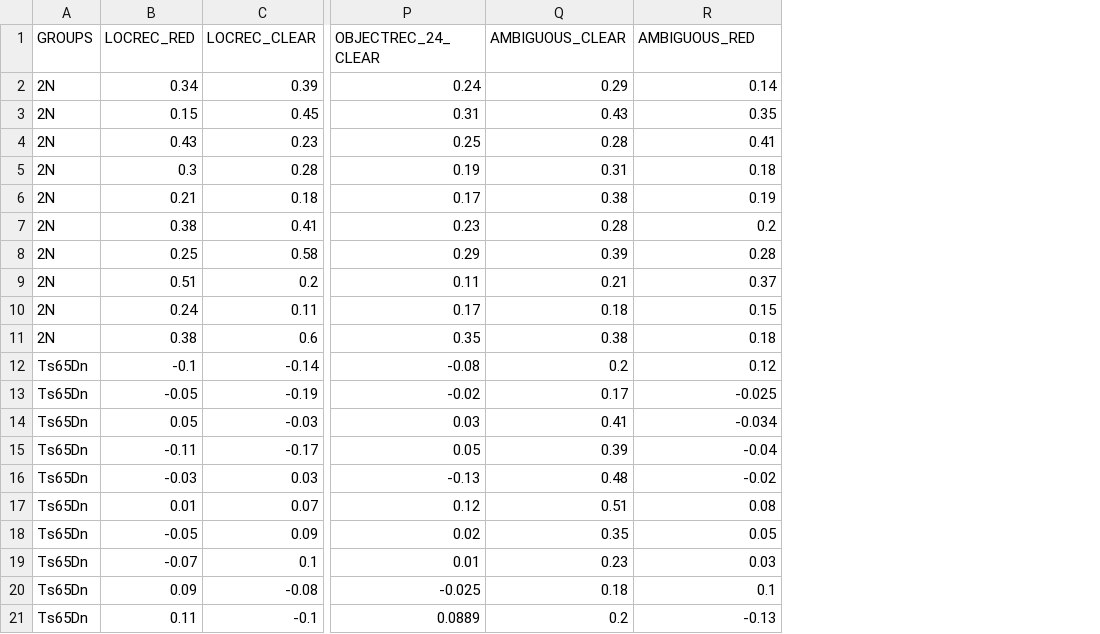
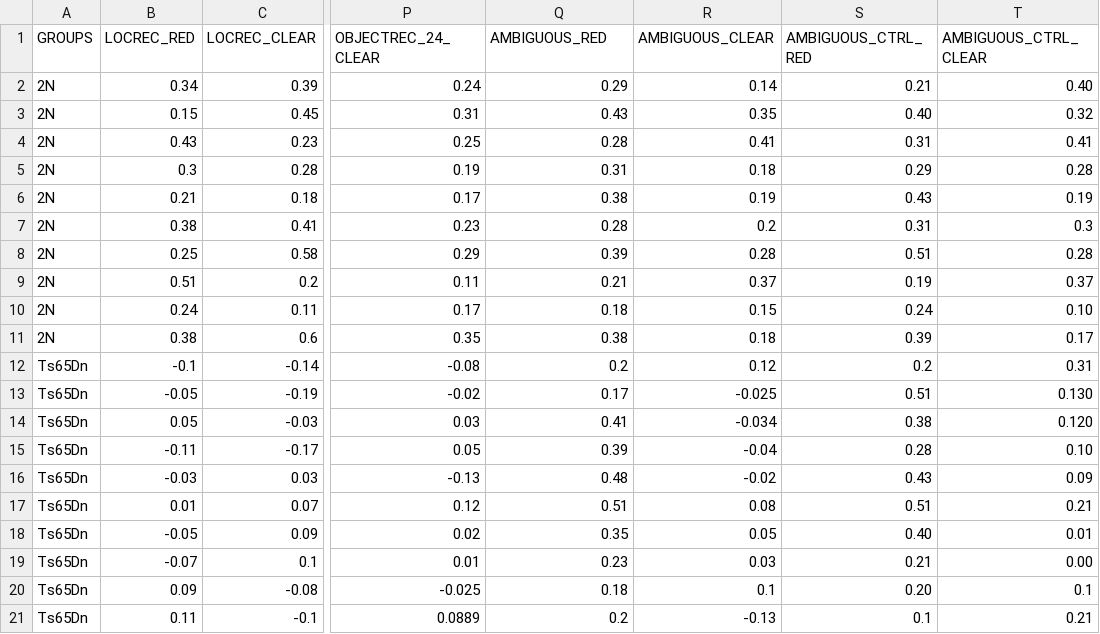
Before and after one commit to mrhunsaker/Ts65DnPilots, a CSV file: Data/DSBATTERY.csv, drawn as a sheet; only a part is shown, gaps mark what is left out; the diff names each change by its address in the sheet, - before the commit and + after, or states it on an @@ line.

```diff
--- a/Data/DSBATTERY.csv
+++ b/Data/DSBATTERY.csv
+column S (AMBIGUOUS_CTRL_RED), rows 2-21: 0.21 | 0.40 | 0.31 | 0.29 | 0.43 | 0.31 | 0.51 | 0.19 | 0.24 | 0.39 | 0.2 | 0.51 | 0.38 | 0.28 | 0.43 | 0.51 | 0.40 | 0.21 | 0.20 | 0.1
+column T (AMBIGUOUS_CTRL_CLEAR), rows 2-21: 0.40 | 0.32 | 0.41 | 0.28 | 0.19 | 0.3 | 0.28 | 0.37 | 0.10 | 0.17 | 0.31 | 0.130 | 0.120 | 0.10 | 0.09 | 0.21 | 0.01 | 0.00 | 0.1 | 0.21
-Q1: AMBIGUOUS_CLEAR
+Q1: AMBIGUOUS_RED
-R1: AMBIGUOUS_RED
+R1: AMBIGUOUS_CLEAR
```
Also changed, not shown: 46 other files.
